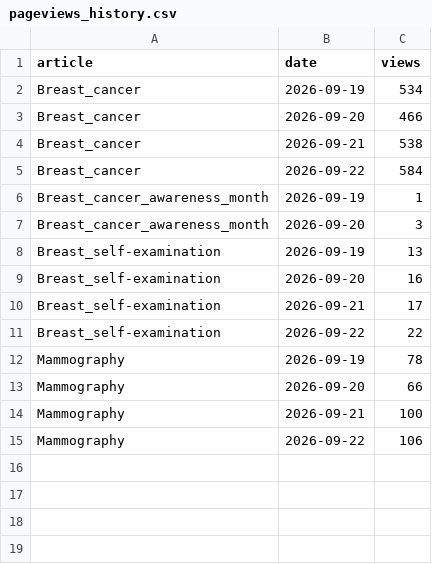
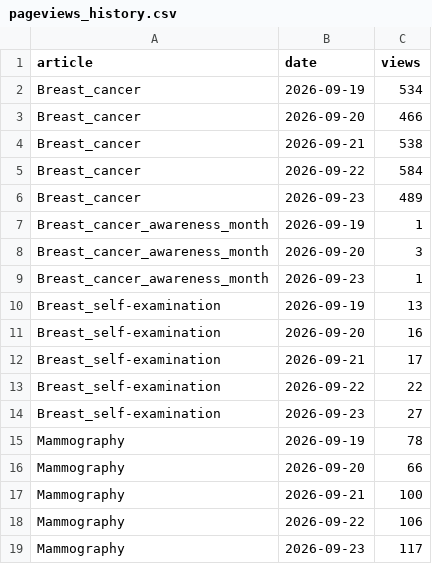
Before and after one commit to Favour-j/breast-cancer-awareness, a CSV file: data/raw/pageviews_history.csv, drawn as a sheet; the diff names each change by its address in the sheet, - before the commit and + after, or states it on an @@ line.

```diff
--- a/data/raw/pageviews_history.csv
+++ b/data/raw/pageviews_history.csv
+row 6: Breast_cancer | 2026-09-23 | 489
+row 9: Breast_cancer_awareness_month | 2026-09-23 | 1
+row 14: Breast_self-examination | 2026-09-23 | 27
+row 19: Mammography | 2026-09-23 | 117
```
